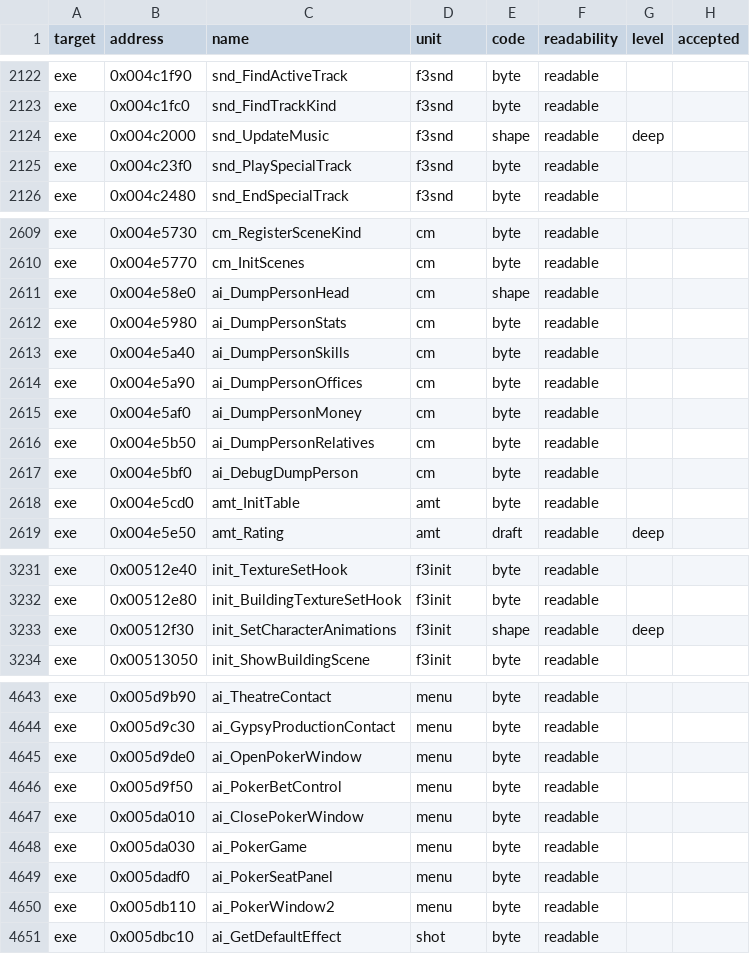
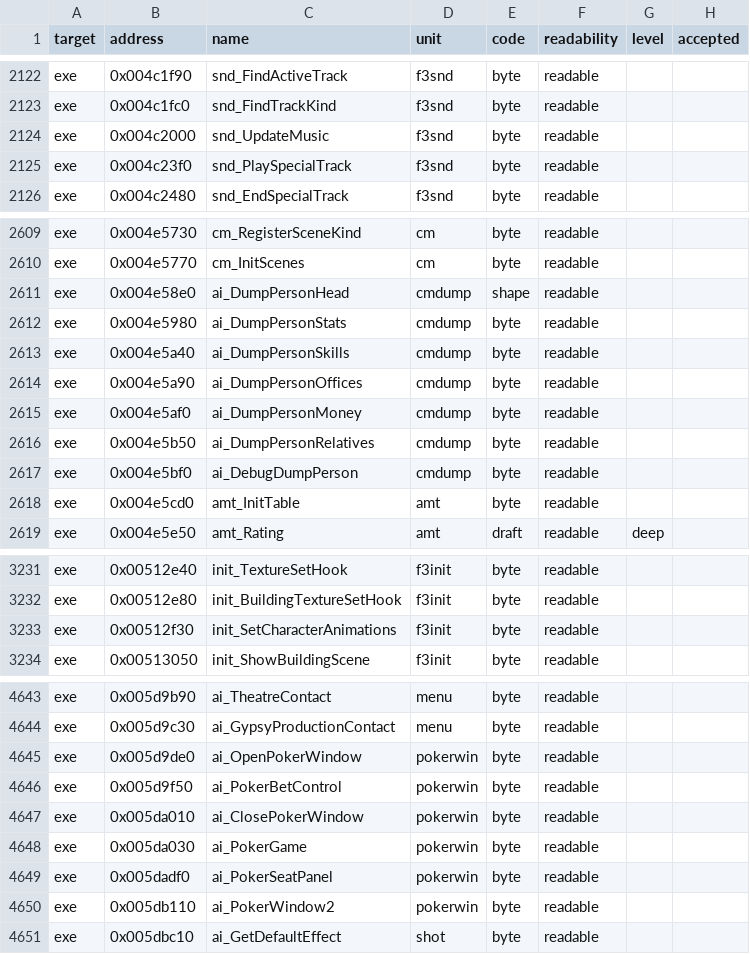
Before and after one commit to andre-tebart/gildegold, a TSV file: ledger/grades.tsv, drawn as a sheet; only a part is shown, gaps mark what is left out; the diff covers the shown part only.

```diff
--- a/ledger/grades.tsv
+++ b/ledger/grades.tsv
@@ -2123,3 +2123,3 @@ exe	0x004c1f90	snd_FindActiveTrack	f3snd	byte	readable
 exe	0x004c1fc0	snd_FindTrackKind	f3snd	byte	readable		
-exe	0x004c2000	snd_UpdateMusic	f3snd	shape	readable	deep	
+exe	0x004c2000	snd_UpdateMusic	f3snd	byte	readable		
 exe	0x004c23f0	snd_PlaySpecialTrack	f3snd	byte	readable		
@@ -2610,9 +2610,9 @@ exe	0x004e5730	cm_RegisterSceneKind	cm	byte	readable
 exe	0x004e5770	cm_InitScenes	cm	byte	readable		
-exe	0x004e58e0	ai_DumpPersonHead	cm	shape	readable		
-exe	0x004e5980	ai_DumpPersonStats	cm	byte	readable		
-exe	0x004e5a40	ai_DumpPersonSkills	cm	byte	readable		
-exe	0x004e5a90	ai_DumpPersonOffices	cm	byte	readable		
-exe	0x004e5af0	ai_DumpPersonMoney	cm	byte	readable		
-exe	0x004e5b50	ai_DumpPersonRelatives	cm	byte	readable		
-exe	0x004e5bf0	ai_DebugDumpPerson	cm	byte	readable		
+exe	0x004e58e0	ai_DumpPersonHead	cmdump	shape	readable		
+exe	0x004e5980	ai_DumpPersonStats	cmdump	byte	readable		
+exe	0x004e5a40	ai_DumpPersonSkills	cmdump	byte	readable		
+exe	0x004e5a90	ai_DumpPersonOffices	cmdump	byte	readable		
+exe	0x004e5af0	ai_DumpPersonMoney	cmdump	byte	readable		
+exe	0x004e5b50	ai_DumpPersonRelatives	cmdump	byte	readable		
+exe	0x004e5bf0	ai_DebugDumpPerson	cmdump	byte	readable		
 exe	0x004e5cd0	amt_InitTable	amt	byte	readable		
@@ -3232,3 +3232,3 @@ exe	0x00512e40	init_TextureSetHook	f3init	byte	readable
 exe	0x00512e80	init_BuildingTextureSetHook	f3init	byte	readable		
-exe	0x00512f30	init_SetCharacterAnimations	f3init	shape	readable	deep	
+exe	0x00512f30	init_SetCharacterAnimations	f3init	byte	readable		
 exe	0x00513050	init_ShowBuildingScene	f3init	byte	readable		
@@ -4644,8 +4644,8 @@ exe	0x005d9b90	ai_TheatreContact	menu	byte	readable
 exe	0x005d9c30	ai_GypsyProductionContact	menu	byte	readable		
-exe	0x005d9de0	ai_OpenPokerWindow	menu	byte	readable		
-exe	0x005d9f50	ai_PokerBetControl	menu	byte	readable		
-exe	0x005da010	ai_ClosePokerWindow	menu	byte	readable		
-exe	0x005da030	ai_PokerGame	menu	byte	readable		
-exe	0x005dadf0	ai_PokerSeatPanel	menu	byte	readable		
-exe	0x005db110	ai_PokerWindow2	menu	byte	readable		
+exe	0x005d9de0	ai_OpenPokerWindow	pokerwin	byte	readable		
+exe	0x005d9f50	ai_PokerBetControl	pokerwin	byte	readable		
+exe	0x005da010	ai_ClosePokerWindow	pokerwin	byte	readable		
+exe	0x005da030	ai_PokerGame	pokerwin	byte	readable		
+exe	0x005dadf0	ai_PokerSeatPanel	pokerwin	byte	readable		
+exe	0x005db110	ai_PokerWindow2	pokerwin	byte	readable		
 exe	0x005dbc10	ai_GetDefaultEffect	shot	byte	readable		
```
Also changed, not shown: 32 edited cells elsewhere in this file.
